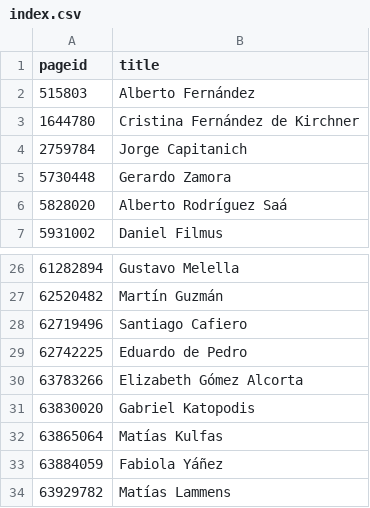
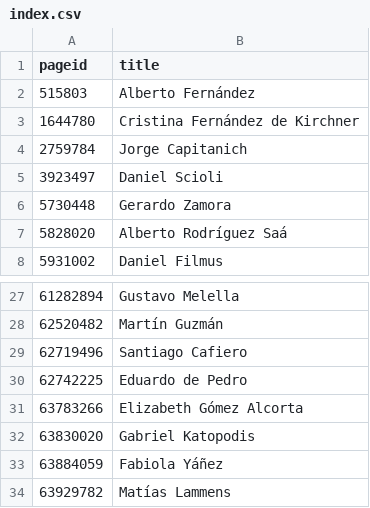
Before and after one commit to every-politician-scrapers/argentina-ministers, a CSV file: enwiki/index.csv, drawn as a sheet; only a part is shown, gaps mark what is left out; removed rows and columns are numbered as before the commit, all else as after; the diff names each change by its address in the sheet, - before the commit and + after, or states it on an @@ line.

```diff
--- a/enwiki/index.csv
+++ b/enwiki/index.csv
+row 5: 3923497 | Daniel Scioli
-row 32: 63865064 | Matías Kulfas
```
Also changed, not shown: 3 other files.
